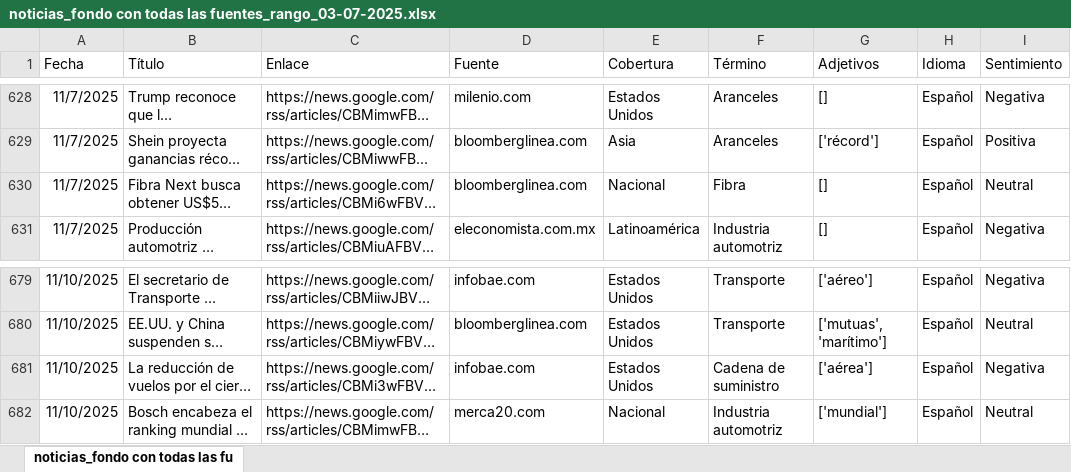
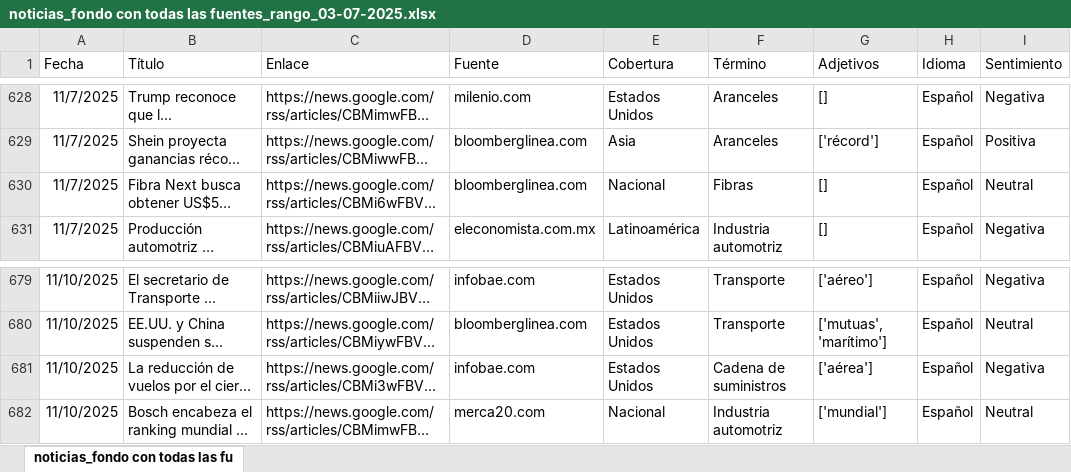
Before and after one commit to ldsanvid/Economy-newsmonitoring, an Excel workbook: noticias_fondo con todas las fuentes_rango_03-07-2025.xlsx, sheet noticias_fondo con todas las fu, drawn as a sheet; only a part is shown, gaps mark what is left out; long unchanged cells end in …; values as stored, in another font and other column widths than the file's, no borders; the diff covers the shown part only; the diff names each change by its address in the sheet, - before the commit and + after, or states it on an @@ line.

```diff
--- a/noticias_fondo con todas las fuentes_rango_03-07-2025.xlsx (sheet noticias_fondo con todas las fu)
+++ b/noticias_fondo con todas las fuentes_rango_03-07-2025.xlsx (sheet noticias_fondo con todas las fu)
-F630 (Término): Fibra
+F630 (Término): Fibras
-F681 (Término): Cadena de suministro
+F681 (Término): Cadena de suministros
```
Also changed, not shown: 59 added rows and 18 edited cells elsewhere in this sheet, tipo_cambio_tasas_interes.xlsx, 5 other files.
